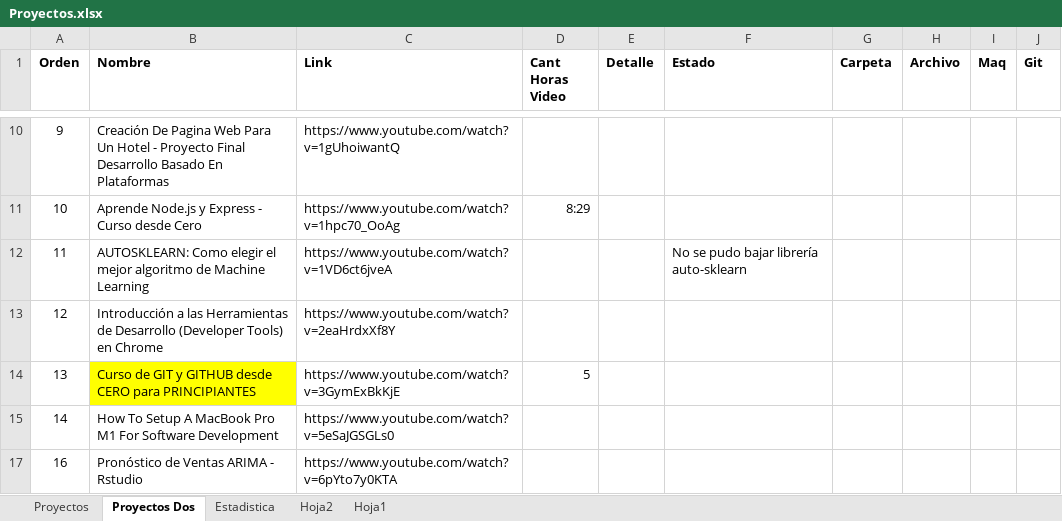
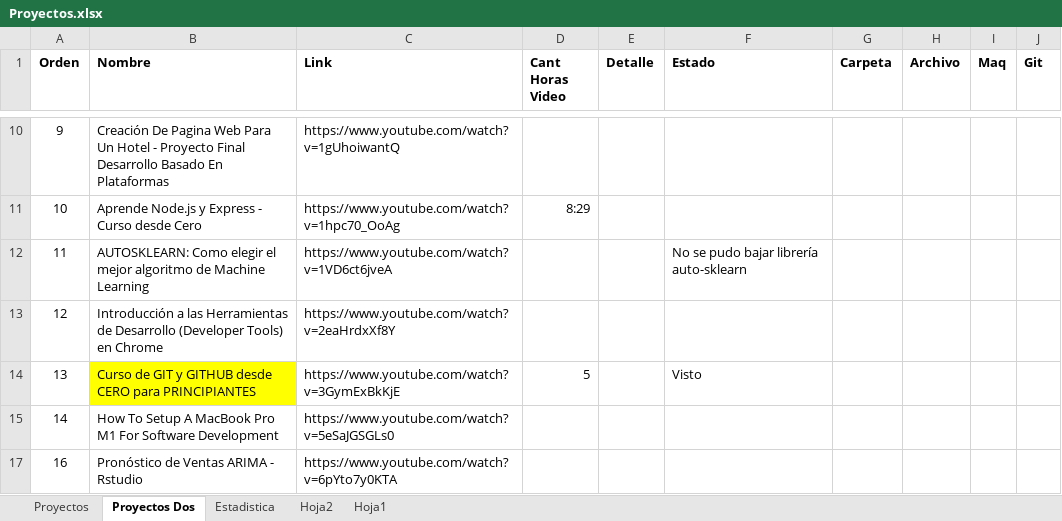
Before and after one commit to Tato1972/MartinDev, an Excel workbook: Proyectos.xlsx, sheet Proyectos Dos, drawn as a sheet; only a part is shown, gaps mark what is left out; values as stored, in another font and other column widths than the file's, no borders; the diff names each change by its address in the sheet, - before the commit and + after, or states it on an @@ line.

Commit message:
Actualizacion archivo proyectos

```diff
--- a/Proyectos.xlsx (sheet Proyectos Dos)
+++ b/Proyectos.xlsx (sheet Proyectos Dos)
-F14 (Estado): (empty)
+F14 (Estado): Visto
```
